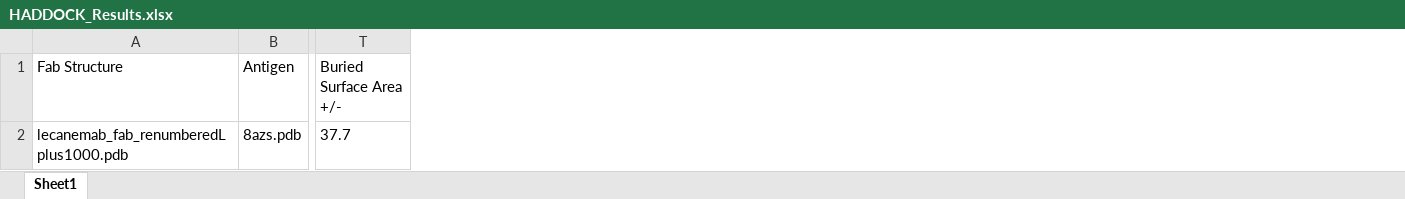
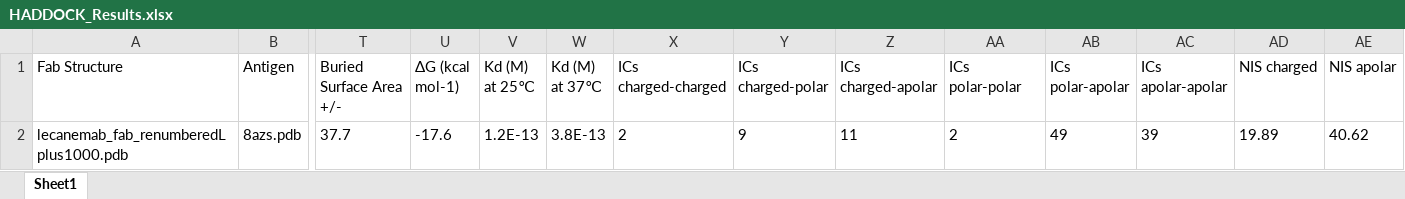
Before and after one commit to colbyford/lecanemab_analysis, an Excel workbook: docking/haddock_2.4/HADDOCK_Results.xlsx, sheet Sheet1, drawn as a sheet; only a part is shown, gaps mark what is left out; values as stored, in another font and other column widths than the file's, no borders; the diff names each change by its address in the sheet, - before the commit and + after, or states it on an @@ line.

Commit message:
Add PRODIGY Results

```diff
--- a/docking/haddock_2.4/HADDOCK_Results.xlsx (sheet Sheet1)
+++ b/docking/haddock_2.4/HADDOCK_Results.xlsx (sheet Sheet1)
+column U (ΔG (kcal mol-1)), row 2: -17.6
+column V (Kd (M) at 25℃), row 2: 1.2E-13
+column W (Kd (M) at 37℃), row 2: 3.8E-13
+column X (ICs charged-charged), row 2: 2
+column Y (ICs charged-polar), row 2: 9
+column Z (ICs charged-apolar), row 2: 11
+column AA (ICs polar-polar), row 2: 2
+column AB (ICs polar-apolar), row 2: 49
+column AC (ICs apolar-apolar), row 2: 39
+column AD (NIS charged), row 2: 19.89
+column AE (NIS apolar), row 2: 40.62
```
Also changed, not shown: 1 other file.
